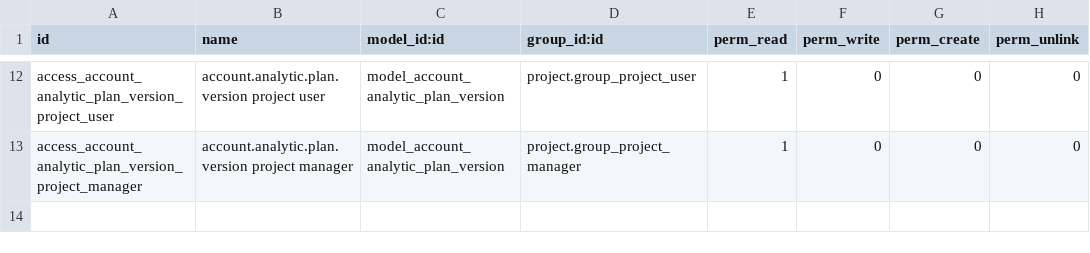
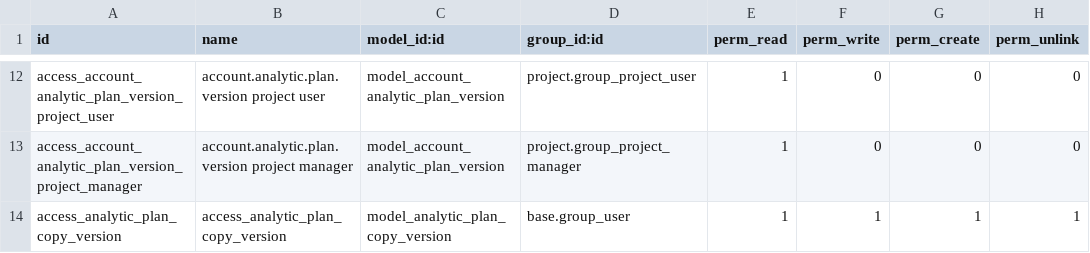
Before and after one commit to ForgeFlow/eficent-odoo-addons, a CSV file: analytic_plan/security/ir.model.access.csv, drawn as a sheet; only a part is shown, gaps mark what is left out; the diff names each change by its address in the sheet, - before the commit and + after, or states it on an @@ line.

Commit message:
[MIG] analytic_plan: Migration to 14.0

```diff
--- a/analytic_plan/security/ir.model.access.csv
+++ b/analytic_plan/security/ir.model.access.csv
+row 14: access_analytic_plan_copy_version | access_analytic_plan_copy_version | model_analytic_plan_copy_version | base.group_user | 1 | 1 | 1 | 1
```
Also changed, not shown: 21 other files.
